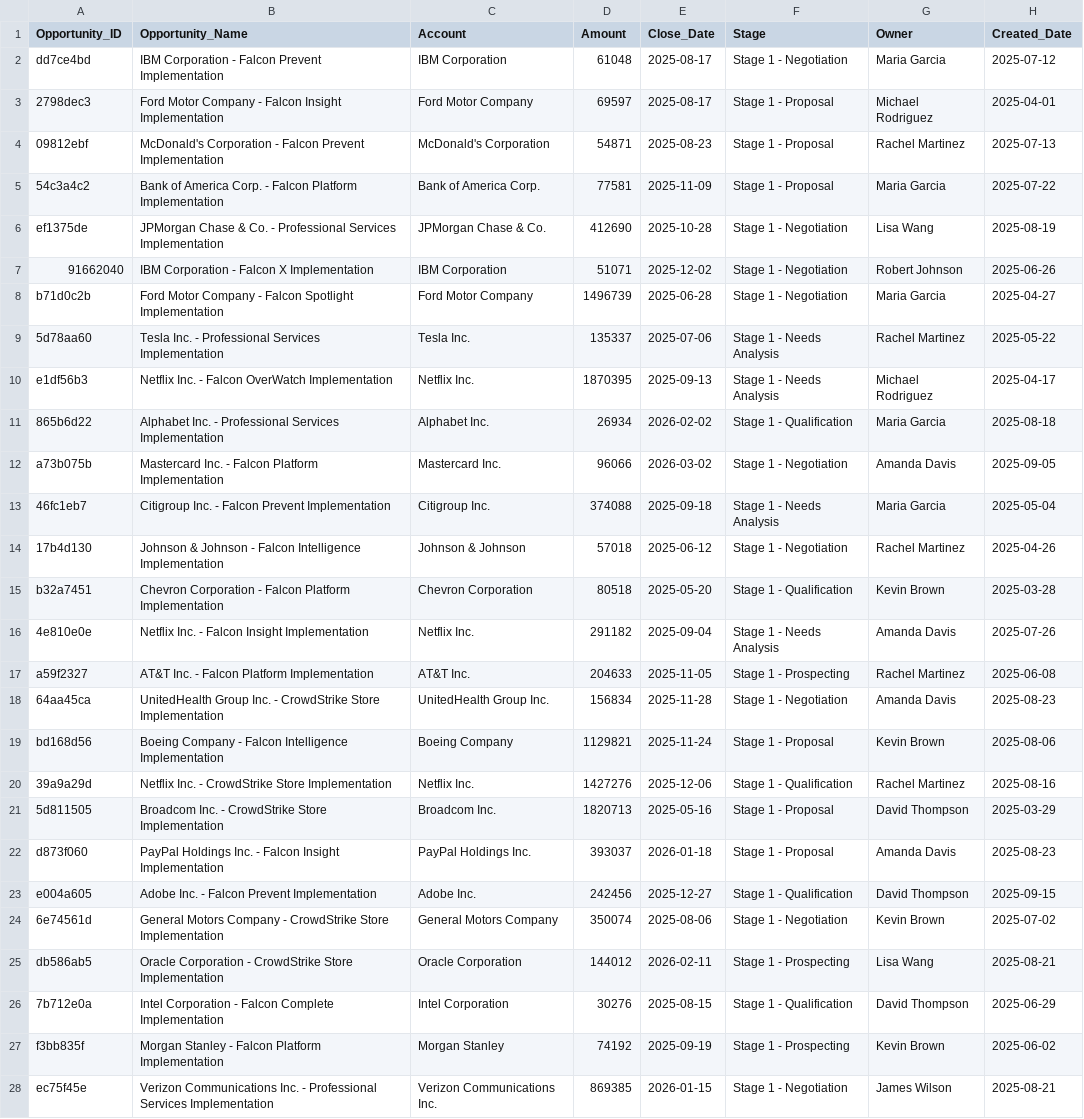
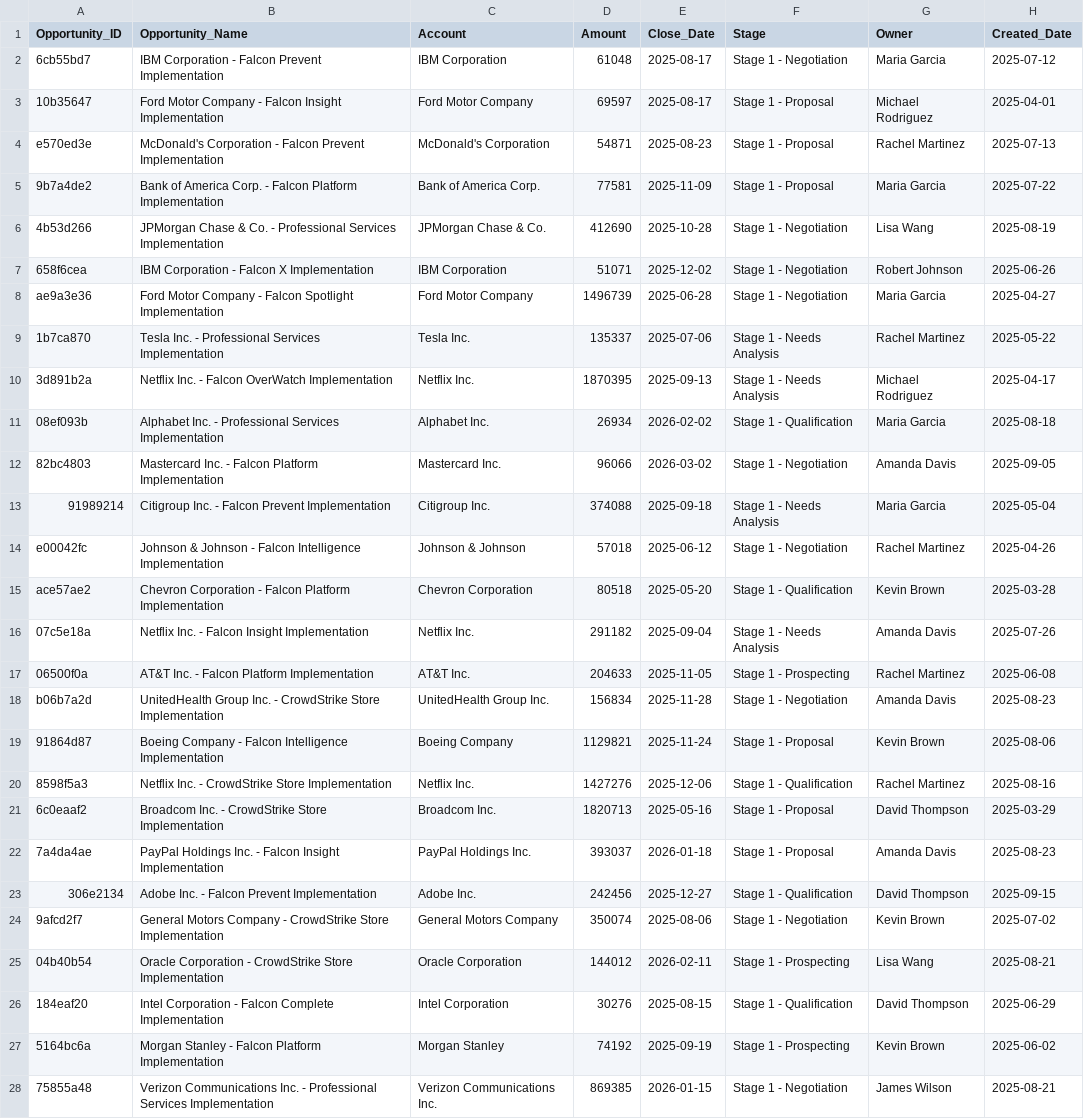
Before and after one commit to magnusbane2020/DataSynthSecure, a CSV file: synthetic_opportunities.csv, drawn as a sheet; only a part is shown; the diff covers the shown part only; the diff names each change by its address in the sheet, - before the commit and + after, or states it on an @@ line.

```diff
--- a/synthetic_opportunities.csv
+++ b/synthetic_opportunities.csv
-A2 (Opportunity_ID): dd7ce4bd
+A2 (Opportunity_ID): 6cb55bd7
-A3 (Opportunity_ID): 2798dec3
+A3 (Opportunity_ID): 10b35647
-A4 (Opportunity_ID): 09812ebf
+A4 (Opportunity_ID): e570ed3e
-A5 (Opportunity_ID): 54c3a4c2
+A5 (Opportunity_ID): 9b7a4de2
-A6 (Opportunity_ID): ef1375de
+A6 (Opportunity_ID): 4b53d266
-A7 (Opportunity_ID): 91662040
+A7 (Opportunity_ID): 658f6cea
-A8 (Opportunity_ID): b71d0c2b
+A8 (Opportunity_ID): ae9a3e36
-A9 (Opportunity_ID): 5d78aa60
+A9 (Opportunity_ID): 1b7ca870
-A10 (Opportunity_ID): e1df56b3
+A10 (Opportunity_ID): 3d891b2a
-A11 (Opportunity_ID): 865b6d22
+A11 (Opportunity_ID): 08ef093b
-A12 (Opportunity_ID): a73b075b
+A12 (Opportunity_ID): 82bc4803
-A13 (Opportunity_ID): 46fc1eb7
+A13 (Opportunity_ID): 91989214
-A14 (Opportunity_ID): 17b4d130
+A14 (Opportunity_ID): e00042fc
-A15 (Opportunity_ID): b32a7451
+A15 (Opportunity_ID): ace57ae2
-A16 (Opportunity_ID): 4e810e0e
+A16 (Opportunity_ID): 07c5e18a
-A17 (Opportunity_ID): a59f2327
+A17 (Opportunity_ID): 06500f0a
-A18 (Opportunity_ID): 64aa45ca
+A18 (Opportunity_ID): b06b7a2d
-A19 (Opportunity_ID): bd168d56
+A19 (Opportunity_ID): 91864d87
-A20 (Opportunity_ID): 39a9a29d
+A20 (Opportunity_ID): 8598f5a3
-A21 (Opportunity_ID): 5d811505
+A21 (Opportunity_ID): 6c0eaaf2
-A22 (Opportunity_ID): d873f060
+A22 (Opportunity_ID): 7a4da4ae
-A23 (Opportunity_ID): e004a605
+A23 (Opportunity_ID): 306e2134
-A24 (Opportunity_ID): 6e74561d
+A24 (Opportunity_ID): 9afcd2f7
-A25 (Opportunity_ID): db586ab5
+A25 (Opportunity_ID): 04b40b54
-A26 (Opportunity_ID): 7b712e0a
+A26 (Opportunity_ID): 184eaf20
-A27 (Opportunity_ID): f3bb835f
+A27 (Opportunity_ID): 5164bc6a
-A28 (Opportunity_ID): ec75f45e
+A28 (Opportunity_ID): 75855a48
```
Also changed, not shown: 23 edited cells elsewhere in this file, 7 other files.
